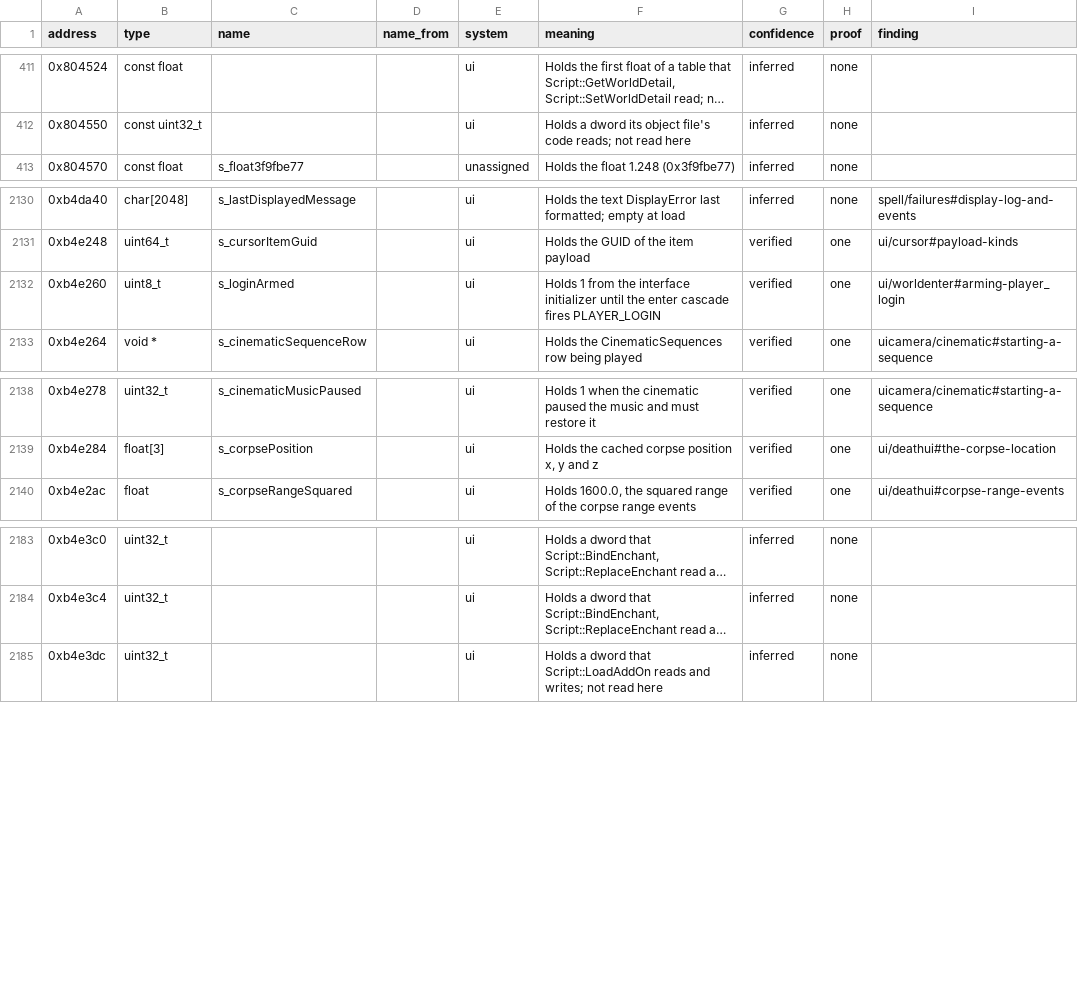
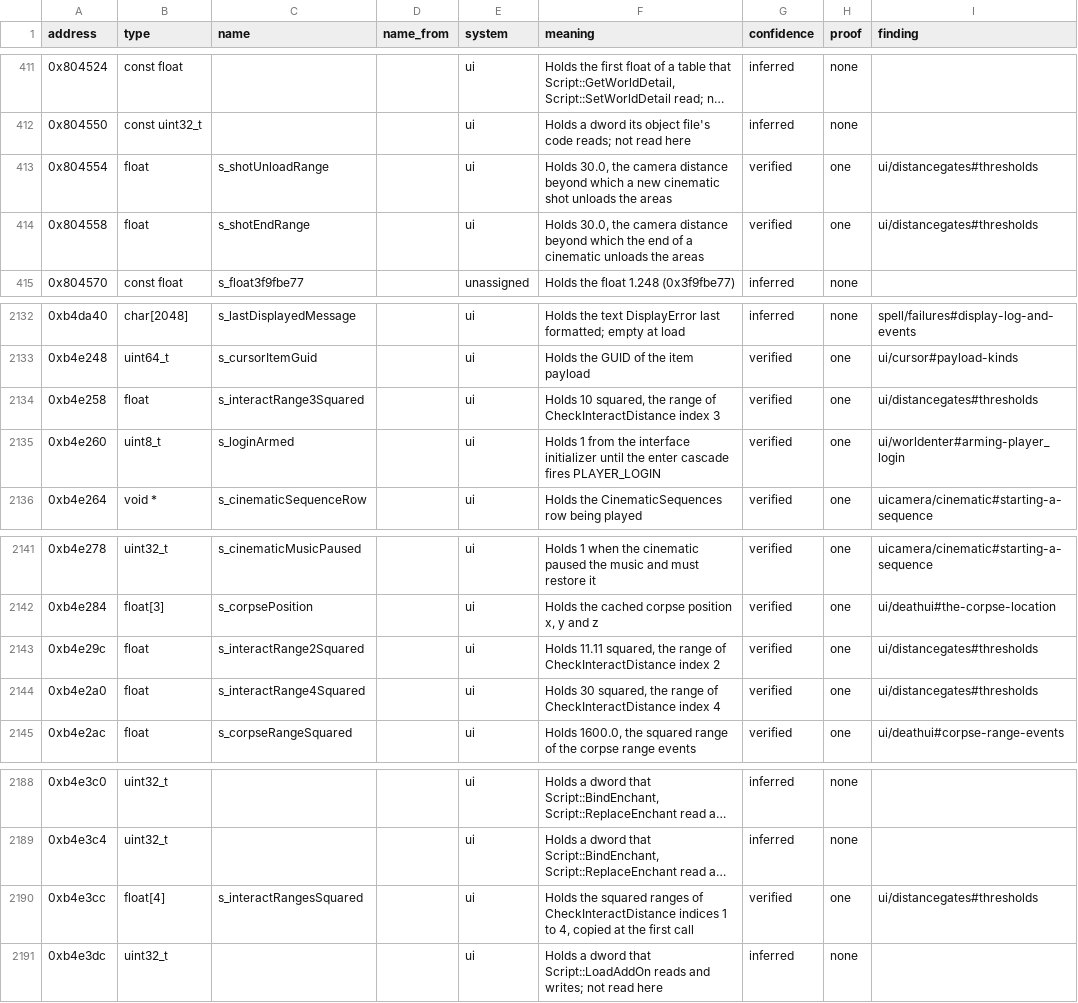
Before and after one commit to samwhosung/benilla-re, a TSV file: symbols/globals.tsv, drawn as a sheet; only a part is shown, gaps mark what is left out; long unchanged cells end in …; the diff names each change by its address in the sheet, - before the commit and + after, or states it on an @@ line.

```diff
--- a/symbols/globals.tsv
+++ b/symbols/globals.tsv
+row 413: 0x804554 | float | s_shotUnloadRange |  | ui | Holds 30.0, the camera distance beyond which a new cinematic shot unloads the areas | verified | one | ui/distancegates#thresholds
+row 414: 0x804558 | float | s_shotEndRange |  | ui | Holds 30.0, the camera distance beyond which the end of a cinematic unloads the areas | verified | one | ui/distancegates#thresholds
+row 2134: 0xb4e258 | float | s_interactRange3Squared |  | ui | Holds 10 squared, the range of CheckInteractDistance index 3 | verified | one | ui/distancegates#thresholds
+row 2143: 0xb4e29c | float | s_interactRange2Squared |  | ui | Holds 11.11 squared, the range of CheckInteractDistance index 2 | verified | one | ui/distancegates#thresholds
+row 2144: 0xb4e2a0 | float | s_interactRange4Squared |  | ui | Holds 30 squared, the range of CheckInteractDistance index 4 | verified | one | ui/distancegates#thresholds
+row 2190: 0xb4e3cc | float[4] | s_interactRangesSquared |  | ui | Holds the squared ranges of CheckInteractDistance indices 1 to 4, copied at the first call | verified | one | ui/distancegates#thresholds
```
Also changed, not shown: 2 other files.
